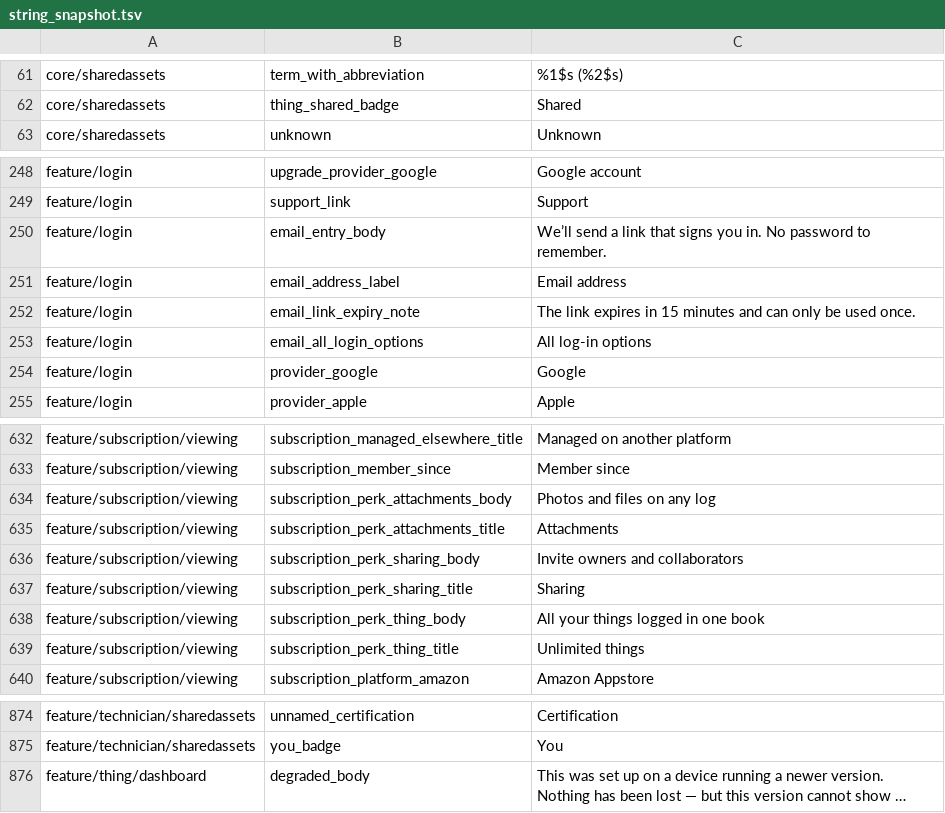
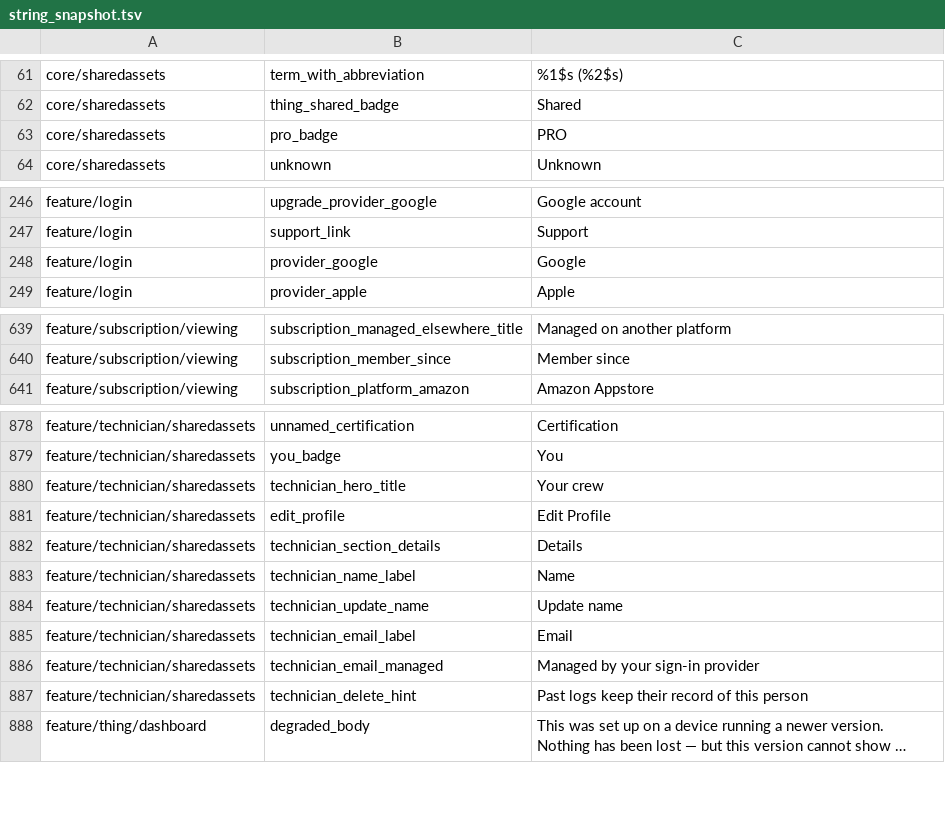
Before and after one commit to fz172/squawkit, a TSV file: core/template/src/androidHostTest/resources/string_snapshot.tsv, drawn as a sheet; only a part is shown, gaps mark what is left out; long unchanged cells end in …; removed rows and columns are numbered as before the commit, all else as after; the diff covers the shown part only; the diff names each change by its address in the sheet, - before the commit and + after, or states it on an @@ line.

Commit message:
Settings overhaul: profile card, labelled groups, and restyled sub-screens (#954)
Implements the Claude Design Settings overhaul across the hub and its sub-screens on shared core/ui primitives (grouped cards, icon chips, section labels, animated hero, PRO stamp); adds About, SyncEngine.lastSyncedAt, SharingManager.observeLinkedTechnicianPhotos, and AppCapability.termsUrl/storeListingUrl.

```diff
--- a/core/template/src/androidHostTest/resources/string_snapshot.tsv
+++ b/core/template/src/androidHostTest/resources/string_snapshot.tsv
+row 63: core/sharedassets | pro_badge | PRO
-row 250: feature/login | email_entry_body | We’ll send a link that signs you in. No password to remember.
-row 251: feature/login | email_address_label | Email address
-row 252: feature/login | email_link_expiry_note | The link expires in 15 minutes and can only be used once.
-row 253: feature/login | email_all_login_options | All log-in options
-row 634: feature/subscription/viewing | subscription_perk_attachments_body | Photos and files on any log
-row 635: feature/subscription/viewing | subscription_perk_attachments_title | Attachments
-row 636: feature/subscription/viewing | subscription_perk_sharing_body | Invite owners and collaborators
-row 637: feature/subscription/viewing | subscription_perk_sharing_title | Sharing
-row 638: feature/subscription/viewing | subscription_perk_thing_body | All your things logged in one book
-row 639: feature/subscription/viewing | subscription_perk_thing_title | Unlimited things
+row 880: feature/technician/sharedassets | technician_hero_title | Your crew
+row 881: feature/technician/sharedassets | edit_profile | Edit Profile
+row 882: feature/technician/sharedassets | technician_section_details | Details
+row 883: feature/technician/sharedassets | technician_name_label | Name
+row 884: feature/technician/sharedassets | technician_update_name | Update name
+row 885: feature/technician/sharedassets | technician_email_label | Email
+row 886: feature/technician/sharedassets | technician_email_managed | Managed by your sign-in provider
+row 887: feature/technician/sharedassets | technician_delete_hint | Past logs keep their record of this person
```
Also changed, not shown: 25 added rows, 12 removed rows and 2 edited cells elsewhere in this file, 59 other files.
